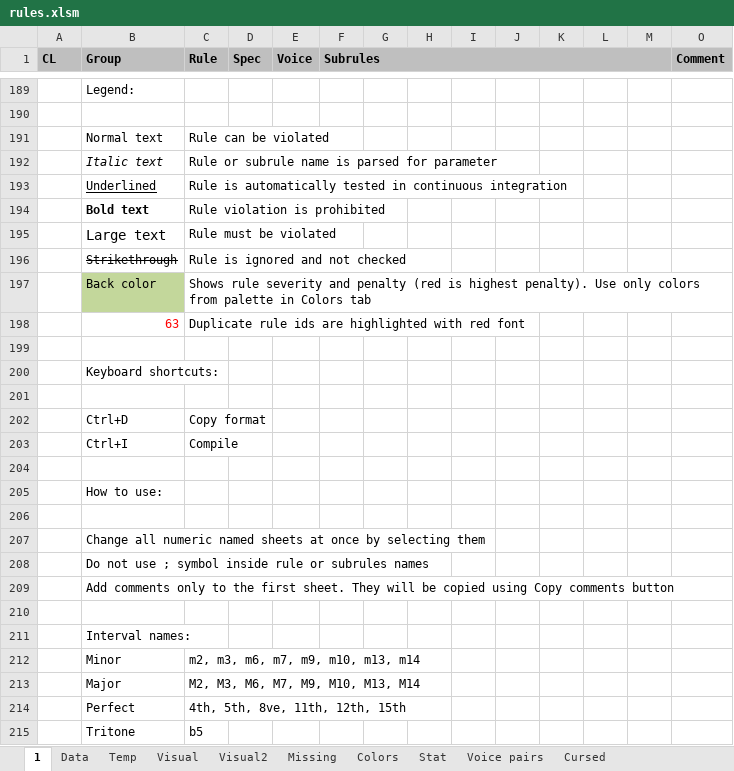
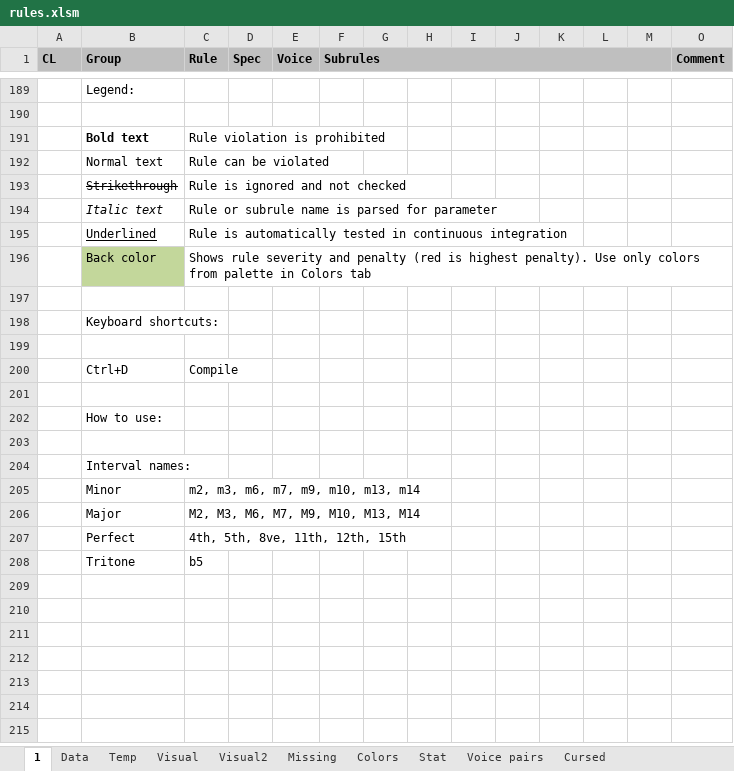
Before and after one commit to Dpst94/MGen, an Excel workbook: MGen/configs/rules2/rules.xlsm, sheet 1, drawn as a sheet; only a part is shown, gaps mark what is left out; values as stored, in another font and other column widths than the file's, no borders; charts and pictures not drawn; removed rows and columns are numbered as before the commit, all else as after; rows hold the shown columns only; the diff covers the shown part only; the diff names each change by its address in the sheet, - before the commit and + after, or states it on an @@ line.

```diff
--- a/MGen/configs/rules2/rules.xlsm (sheet 1)
+++ b/MGen/configs/rules2/rules.xlsm (sheet 1)
@@ row 194 moved to row 191: Bold text @@
@@ row 196 moved to row 193: Strikethrough @@
-row 195:  | Large text | Rule must be violated
-row 198:  | 63 | Duplicate rule ids are highlighted with red font
-row 202:  | Ctrl+D | Copy format
-B200 (Group): Ctrl+I
+B200 (Group): Ctrl+D
-row 206: (empty)
-row 207:  | Change all numeric named sheets at once by selecting them
-row 208:  | Do not use ; symbol inside rule or subrules names
-row 209:  | Add comments only to the first sheet. They will be copied using Copy comments button
```
Also changed, not shown: 11 removed rows elsewhere in this sheet, sheet Data, charts or pictures, 8 other files.
